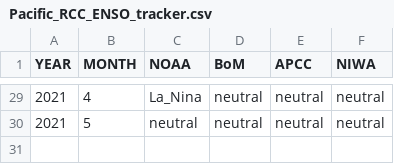
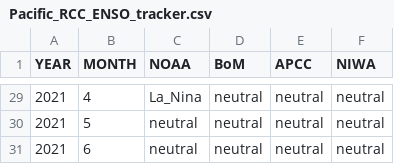
Before and after one commit to BenNollWeather/Pacific_RCC, a CSV file: template/Pacific_RCC_ENSO_tracker.csv, drawn as a sheet; only a part is shown, gaps mark what is left out; the diff names each change by its address in the sheet, - before the commit and + after, or states it on an @@ line.

```diff
--- a/template/Pacific_RCC_ENSO_tracker.csv
+++ b/template/Pacific_RCC_ENSO_tracker.csv
+row 31: 2021 | 6 | neutral | neutral | neutral | neutral
```
Also changed, not shown: 3 other files.
